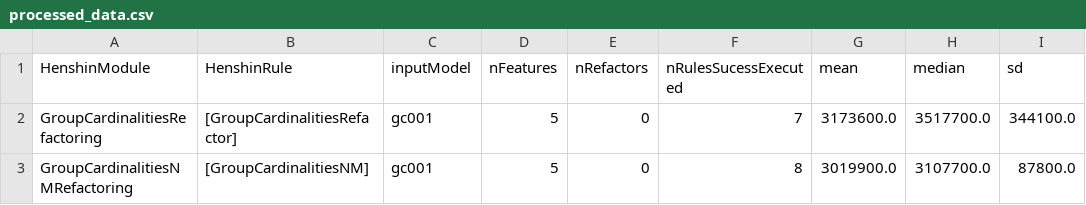
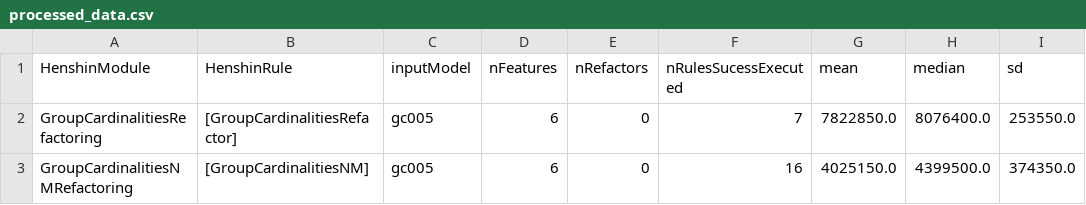
Before and after one commit to CAOSD-group/rhea, a CSV file: temp/processed_data.csv, drawn as a sheet.

```diff
--- a/temp/processed_data.csv
+++ b/temp/processed_data.csv
@@ -1,3 +1,3 @@
 HenshinModule,HenshinRule,inputModel,nFeatures,nRefactors,nRulesSucessExecuted,mean,median,sd
-GroupCardinalitiesRefactoring,[GroupCardinalitiesRefactor],gc001,5,0,7,3173600.0,3517700.0,344100.0
-GroupCardinalitiesNMRefactoring,[GroupCardinalitiesNM],gc001,5,0,8,3019900.0,3107700.0,87800.0
+GroupCardinalitiesRefactoring,[GroupCardinalitiesRefactor],gc005,6,0,7,7822850.0,8076400.0,253550.0
+GroupCardinalitiesNMRefactoring,[GroupCardinalitiesNM],gc005,6,0,16,4025150.0,4399500.0,374350.0
```
Also changed, not shown: temp/raw_data.csv, 36 other files.
